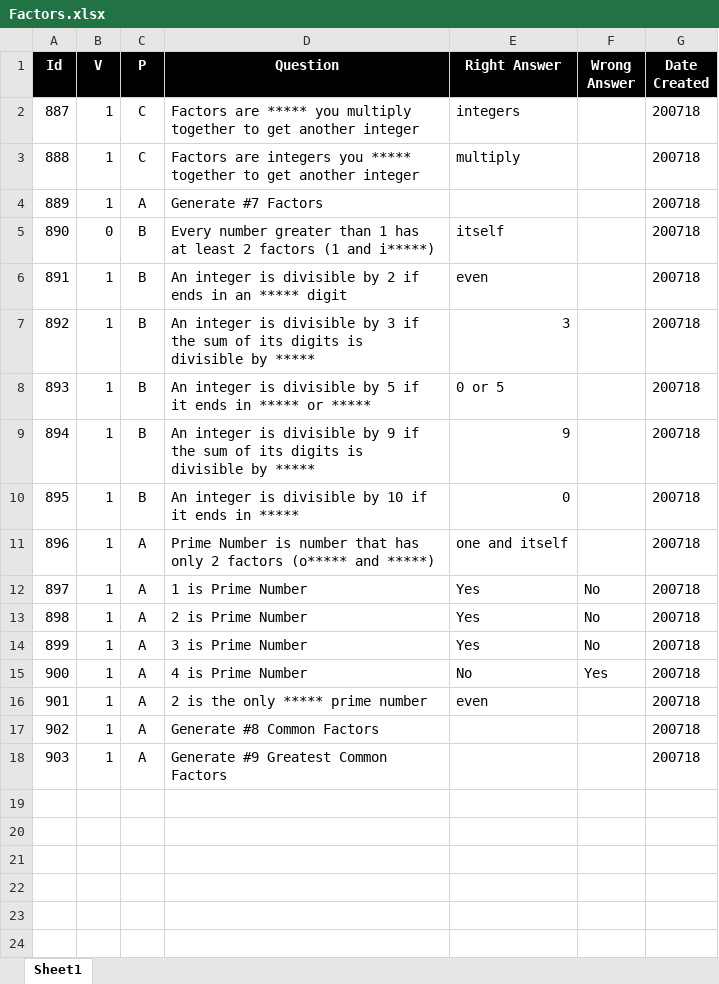
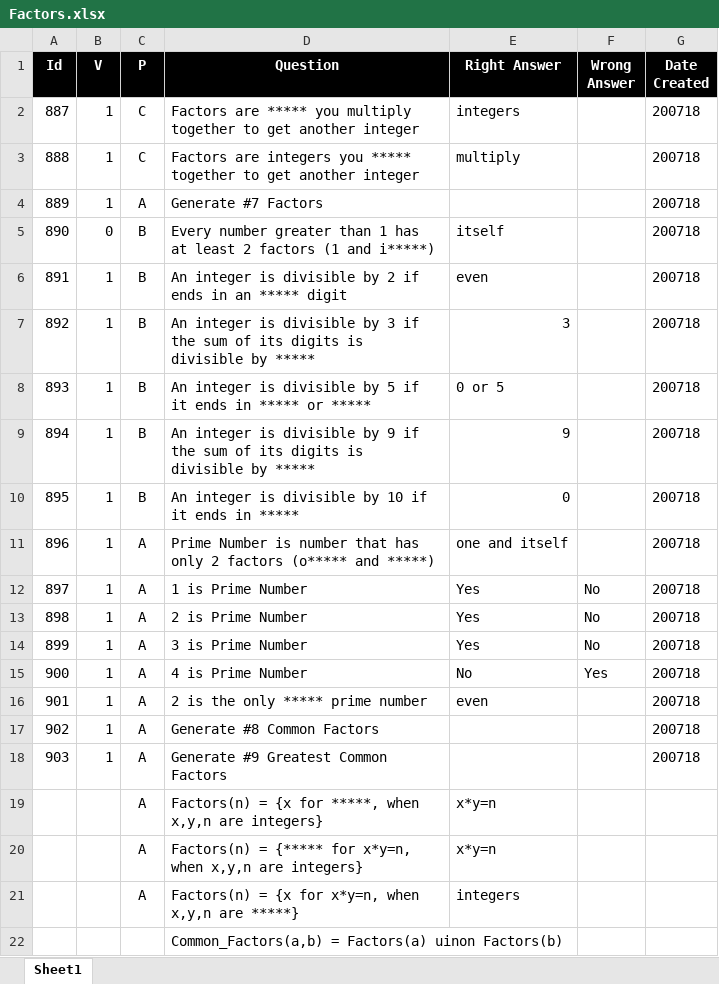
Before and after one commit to valdas1966/myq, an Excel workbook: Questions/Mathematics/Numbers/Factors.xlsx, sheet Sheet1, drawn as a sheet; values as stored, in another font and other column widths than the file's, no borders; conditional formats not drawn; the diff names each change by its address in the sheet, - before the commit and + after, or states it on an @@ line.

```diff
--- a/Questions/Mathematics/Numbers/Factors.xlsx (sheet Sheet1)
+++ b/Questions/Mathematics/Numbers/Factors.xlsx (sheet Sheet1)
+row 19:  |  | A | Factors(n) = {x for *****, when x,y,n are integers} | x*y=n
+row 20:  |  | A | Factors(n) = {***** for x*y=n, when x,y,n are integers} | x*y=n
+row 21:  |  | A | Factors(n) = {x for x*y=n, when x,y,n are *****} | integers
+row 22:  |  |  | Common_Factors(a,b) = Factors(a) uinon Factors(b)
```
Also changed, not shown: Questions/English/Definitions 1000.xlsx, Questions/English/Phrases 1000.xlsx, 44 other files.
